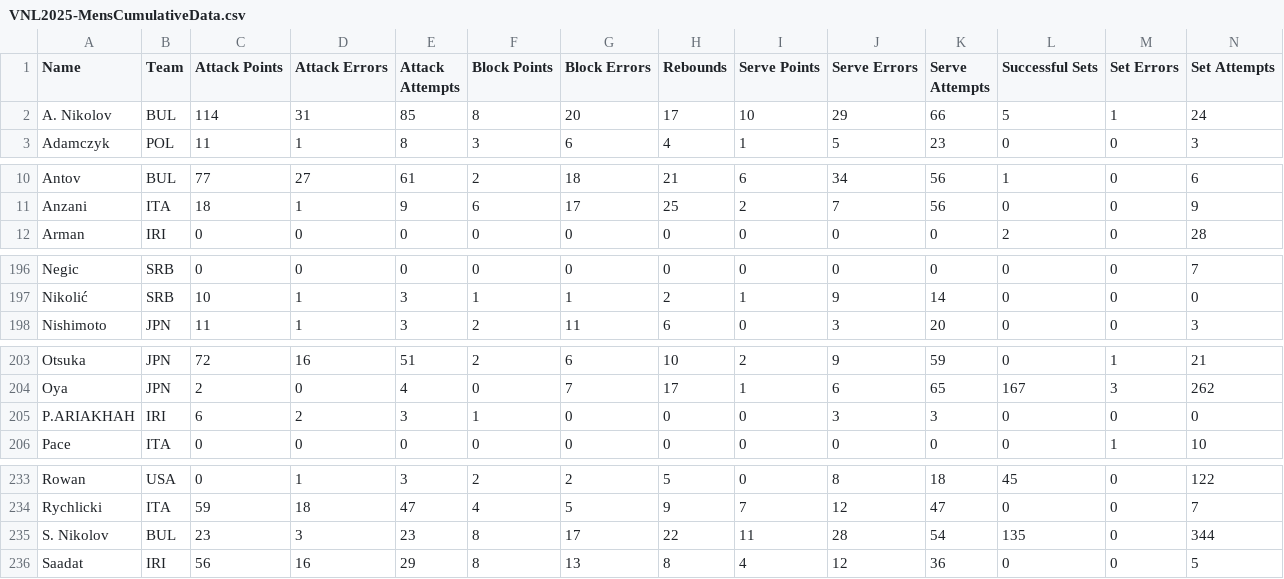
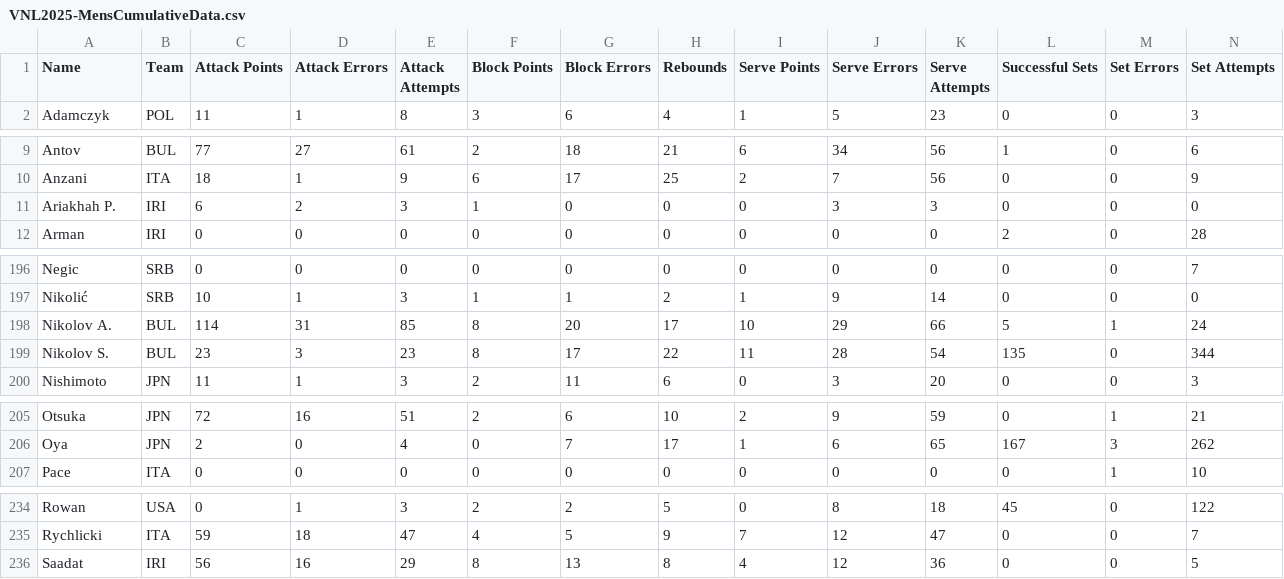
Before and after one commit to contreau/VNL-dataviz, a CSV file: data/VNL2025-MensCumulativeData.csv, drawn as a sheet; only a part is shown, gaps mark what is left out; removed rows and columns are numbered as before the commit, all else as after; rows hold the shown columns only; the diff covers the shown part only; the diff names each change by its address in the sheet, - before the commit and + after, or states it on an @@ line.

```diff
--- a/data/VNL2025-MensCumulativeData.csv
+++ b/data/VNL2025-MensCumulativeData.csv
-row 2: A. Nikolov | BUL | 114 | 31 | 85 | 8 | 20 | 17 | 10 | 29 | 66 | 5 | 1 | 24
+row 11: Ariakhah P. | IRI | 6 | 2 | 3 | 1 | 0 | 0 | 0 | 3 | 3 | 0 | 0 | 0
+row 198: Nikolov A. | BUL | 114 | 31 | 85 | 8 | 20 | 17 | 10 | 29 | 66 | 5 | 1 | 24
+row 199: Nikolov S. | BUL | 23 | 3 | 23 | 8 | 17 | 22 | 11 | 28 | 54 | 135 | 0 | 344
-row 205: P.ARIAKHAH | IRI | 6 | 2 | 3 | 1 | 0 | 0 | 0 | 3 | 3 | 0 | 0 | 0
-row 235: S. Nikolov | BUL | 23 | 3 | 23 | 8 | 17 | 22 | 11 | 28 | 54 | 135 | 0 | 344
```
Also changed, not shown: 2 edited cells elsewhere in this file, 10 other files.
